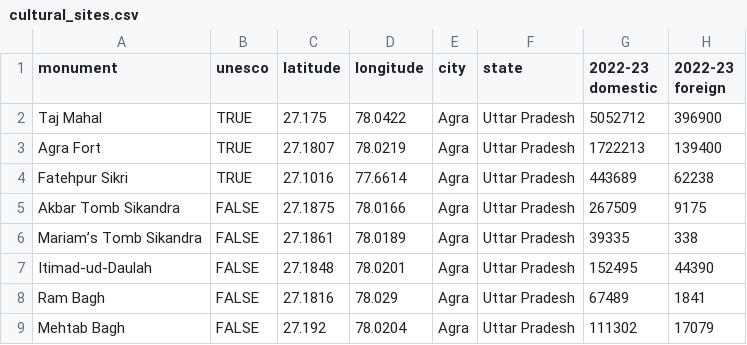
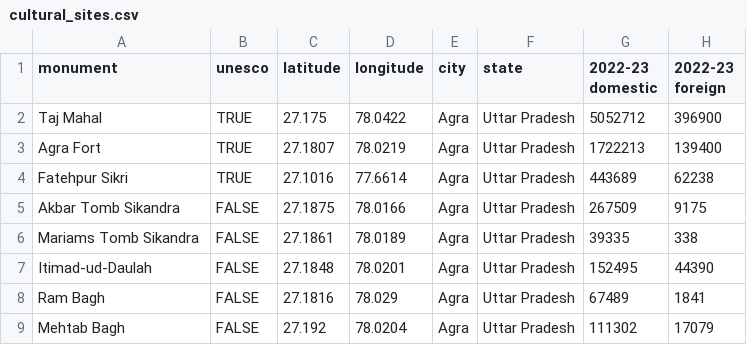
Before and after one commit to LouMeziere/Bihar_Hackathon, a CSV file: datasets/cultural_sites.csv, drawn as a sheet; only a part is shown; the diff names each change by its address in the sheet, - before the commit and + after, or states it on an @@ line.

```diff
--- a/datasets/cultural_sites.csv
+++ b/datasets/cultural_sites.csv
-A6 (monument): Mariam’s Tomb Sikandra
+A6 (monument): Mariams Tomb Sikandra
```
Also changed, not shown: datasets/ashrams.csv, datasets/unesco_sites_per_country.csv, 7 other files.
